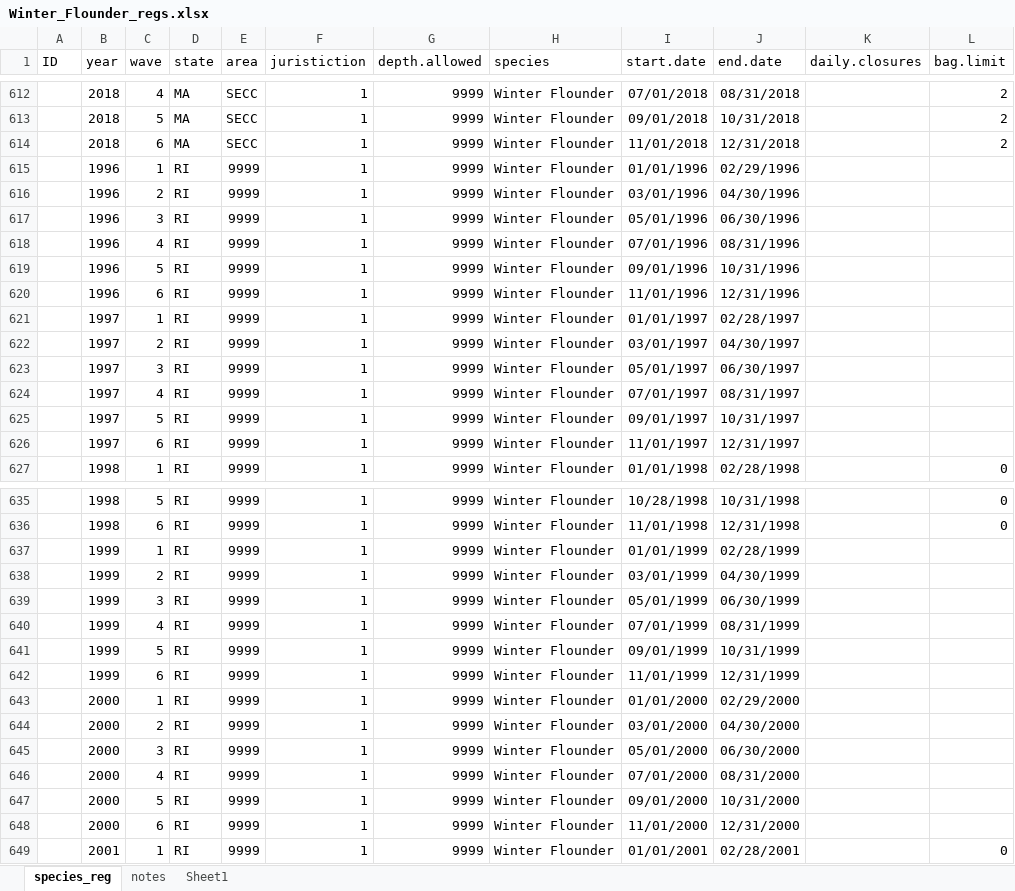
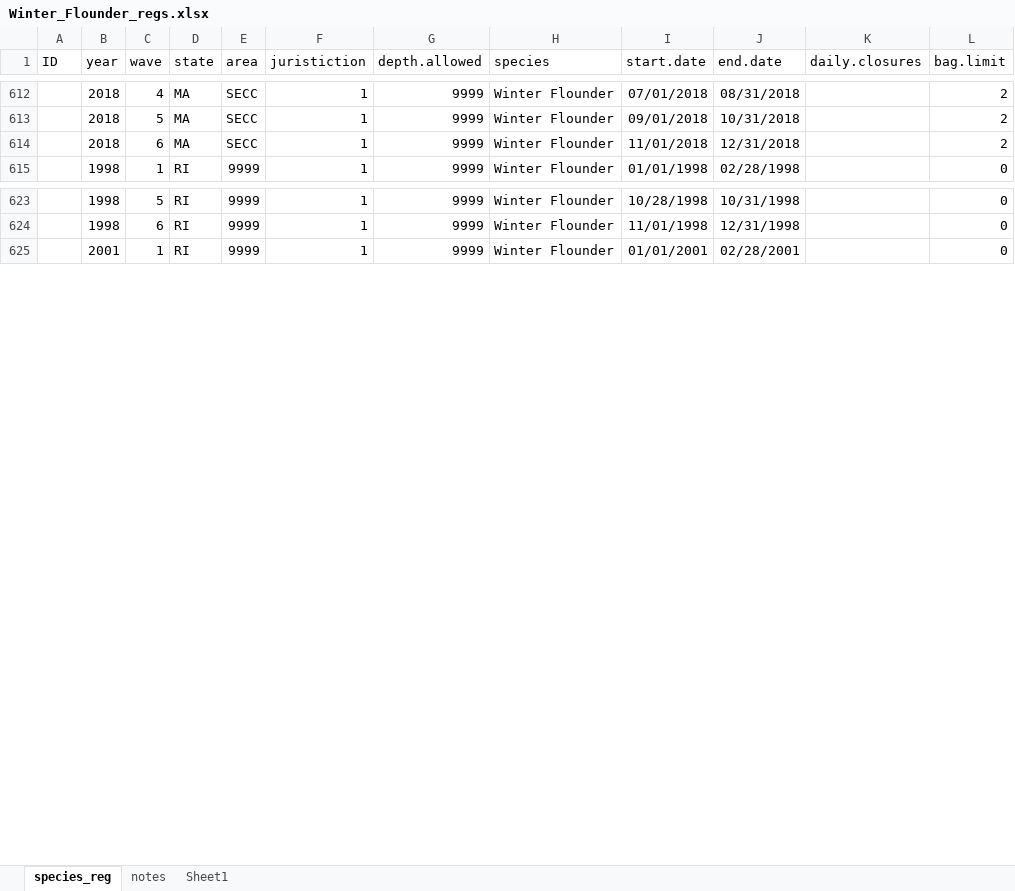
Before and after one commit to jacobkasper/HarChange, an Excel workbook: Fishery/Regs_by_Species/Winter_Flounder/Winter_Flounder_regs.xlsx, sheet species_reg, drawn as a sheet; only a part is shown, gaps mark what is left out; values as stored, in another font and other column widths than the file's, no borders; rows hold the shown columns only; the diff covers the shown part only; the diff names each change by its address in the sheet, - before the commit and + after, or states it on an @@ line.

```diff
--- a/Fishery/Regs_by_Species/Winter_Flounder/Winter_Flounder_regs.xlsx (sheet species_reg)
+++ b/Fishery/Regs_by_Species/Winter_Flounder/Winter_Flounder_regs.xlsx (sheet species_reg)
-row 615:  | 1996 | 1 | RI | 9999 | 1 | 9999 | Winter Flounder | 01/01/1996 | 02/29/1996
-row 616:  | 1996 | 2 | RI | 9999 | 1 | 9999 | Winter Flounder | 03/01/1996 | 04/30/1996
-row 617:  | 1996 | 3 | RI | 9999 | 1 | 9999 | Winter Flounder | 05/01/1996 | 06/30/1996
-row 618:  | 1996 | 4 | RI | 9999 | 1 | 9999 | Winter Flounder | 07/01/1996 | 08/31/1996
-row 619:  | 1996 | 5 | RI | 9999 | 1 | 9999 | Winter Flounder | 09/01/1996 | 10/31/1996
-row 620:  | 1996 | 6 | RI | 9999 | 1 | 9999 | Winter Flounder | 11/01/1996 | 12/31/1996
-row 621:  | 1997 | 1 | RI | 9999 | 1 | 9999 | Winter Flounder | 01/01/1997 | 02/28/1997
-row 622:  | 1997 | 2 | RI | 9999 | 1 | 9999 | Winter Flounder | 03/01/1997 | 04/30/1997
-row 623:  | 1997 | 3 | RI | 9999 | 1 | 9999 | Winter Flounder | 05/01/1997 | 06/30/1997
-row 624:  | 1997 | 4 | RI | 9999 | 1 | 9999 | Winter Flounder | 07/01/1997 | 08/31/1997
-row 625:  | 1997 | 5 | RI | 9999 | 1 | 9999 | Winter Flounder | 09/01/1997 | 10/31/1997
-row 626:  | 1997 | 6 | RI | 9999 | 1 | 9999 | Winter Flounder | 11/01/1997 | 12/31/1997
-row 637:  | 1999 | 1 | RI | 9999 | 1 | 9999 | Winter Flounder | 01/01/1999 | 02/28/1999
-row 638:  | 1999 | 2 | RI | 9999 | 1 | 9999 | Winter Flounder | 03/01/1999 | 04/30/1999
-row 639:  | 1999 | 3 | RI | 9999 | 1 | 9999 | Winter Flounder | 05/01/1999 | 06/30/1999
-row 640:  | 1999 | 4 | RI | 9999 | 1 | 9999 | Winter Flounder | 07/01/1999 | 08/31/1999
-row 641:  | 1999 | 5 | RI | 9999 | 1 | 9999 | Winter Flounder | 09/01/1999 | 10/31/1999
-row 642:  | 1999 | 6 | RI | 9999 | 1 | 9999 | Winter Flounder | 11/01/1999 | 12/31/1999
-row 643:  | 2000 | 1 | RI | 9999 | 1 | 9999 | Winter Flounder | 01/01/2000 | 02/29/2000
-row 644:  | 2000 | 2 | RI | 9999 | 1 | 9999 | Winter Flounder | 03/01/2000 | 04/30/2000
-row 645:  | 2000 | 3 | RI | 9999 | 1 | 9999 | Winter Flounder | 05/01/2000 | 06/30/2000
-row 646:  | 2000 | 4 | RI | 9999 | 1 | 9999 | Winter Flounder | 07/01/2000 | 08/31/2000
-row 647:  | 2000 | 5 | RI | 9999 | 1 | 9999 | Winter Flounder | 09/01/2000 | 10/31/2000
-row 648:  | 2000 | 6 | RI | 9999 | 1 | 9999 | Winter Flounder | 11/01/2000 | 12/31/2000
```
Also changed, not shown: 24 removed rows elsewhere in this sheet, formulas that keep their value, Fishery/Regs_by_Species/Atlantic_Cod/Atlantic_Cod_regs.xlsx, Fishery/Regs_by_Species/Haddock/Haddock_regs.xlsx, 52 other files.
